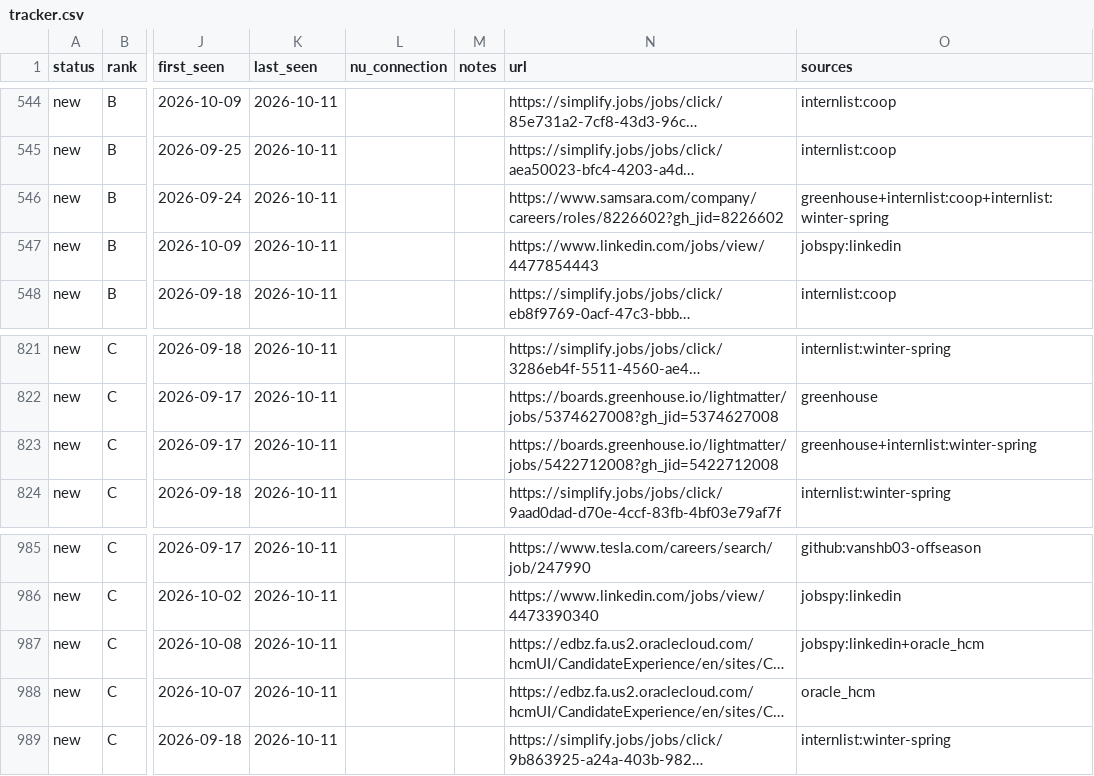
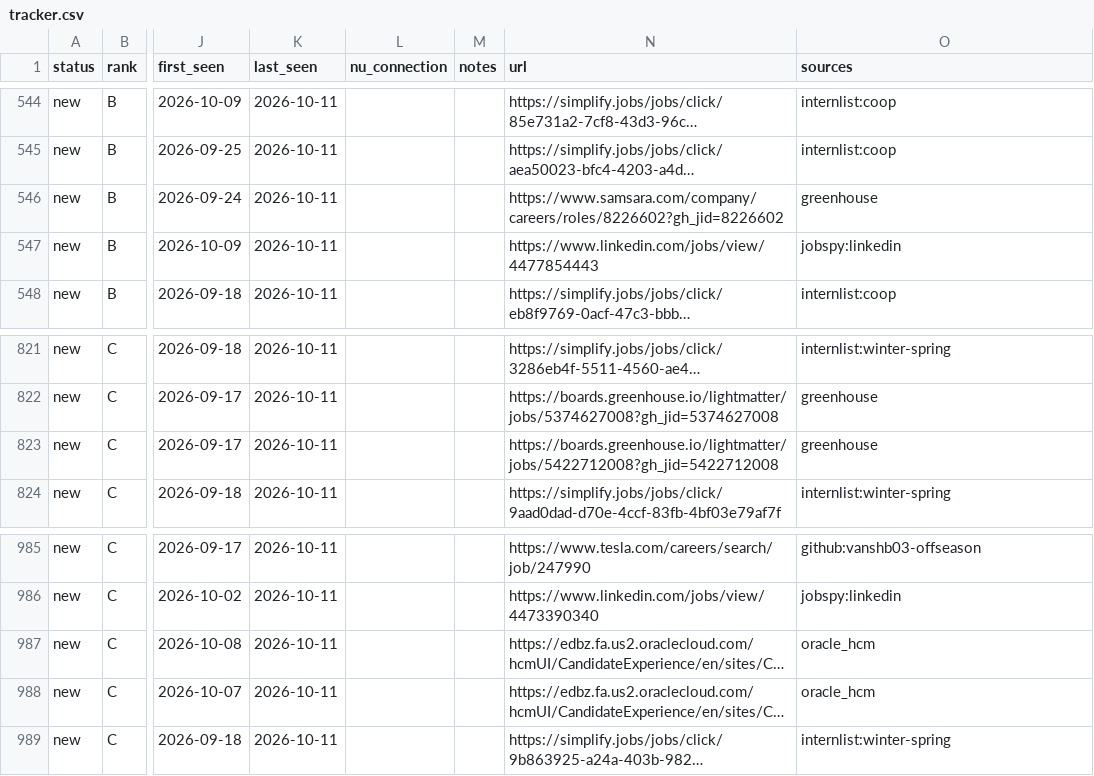
Before and after one commit to hrisheekmust-blip/coop-scraper, a CSV file: data/tracker.csv, drawn as a sheet; only a part is shown, gaps mark what is left out; long unchanged cells end in …; the diff covers the shown part only; the diff names each change by its address in the sheet, - before the commit and + after, or states it on an @@ line.

```diff
--- a/data/tracker.csv
+++ b/data/tracker.csv
-O546 (sources): greenhouse+internlist:coop+internlist:winter-spring
+O546 (sources): greenhouse
-O823 (sources): greenhouse+internlist:winter-spring
+O823 (sources): greenhouse
-O987 (sources): jobspy:linkedin+oracle_hcm
+O987 (sources): oracle_hcm
```
Also changed, not shown: 1 added row, 1 removed row and 9 edited cells elsewhere in this file, data/sheet.csv, data/watchlist.csv, 8 other files.
